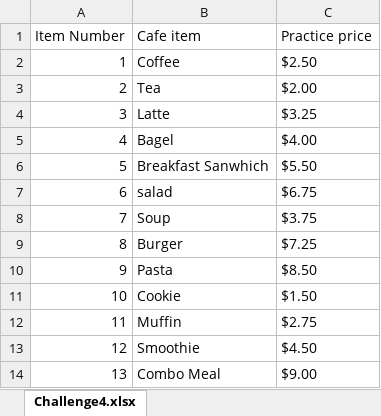
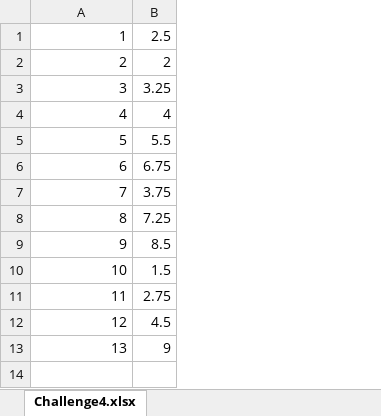
Before and after one commit to x-nia/enge1215-c4, an Excel workbook: Challenge4.xlsx, sheet Challenge4.xlsx, drawn as a sheet; values as stored, in another font and other column widths than the file's, no borders; removed rows and columns are numbered as before the commit, all else as after; the diff names each change by its address in the sheet, - before the commit and + after, or states it on an @@ line.

Commit message:
feat: finish project hastly
add terminal screenshot, add readme, fix typos, add my section
if anyone is reading this im so sorry

```diff
--- a/Challenge4.xlsx (sheet Challenge4.xlsx)
+++ b/Challenge4.xlsx (sheet Challenge4.xlsx)
-column B, rows 2-14: Coffee | Tea | Latte | Bagel | Breakfast Sanwhich | salad | Soup | Burger | Pasta | Cookie | Muffin | Smoothie | Combo Meal
-column C, rows 2-14: $2.50 | $2.00 | $3.25 | $4.00 | $5.50 | $6.75 | $3.75 | $7.25 | $8.50 | $1.50 | $2.75 | $4.50 | $9.00
+column B, rows 1-13: 2.5 | 2 | 3.25 | 4 | 5.5 | 6.75 | 3.75 | 7.25 | 8.5 | 1.5 | 2.75 | 4.5 | 9
-row 1: Item Number | Cafe item | Practice price
```
Also changed, not shown: 6 other files.
